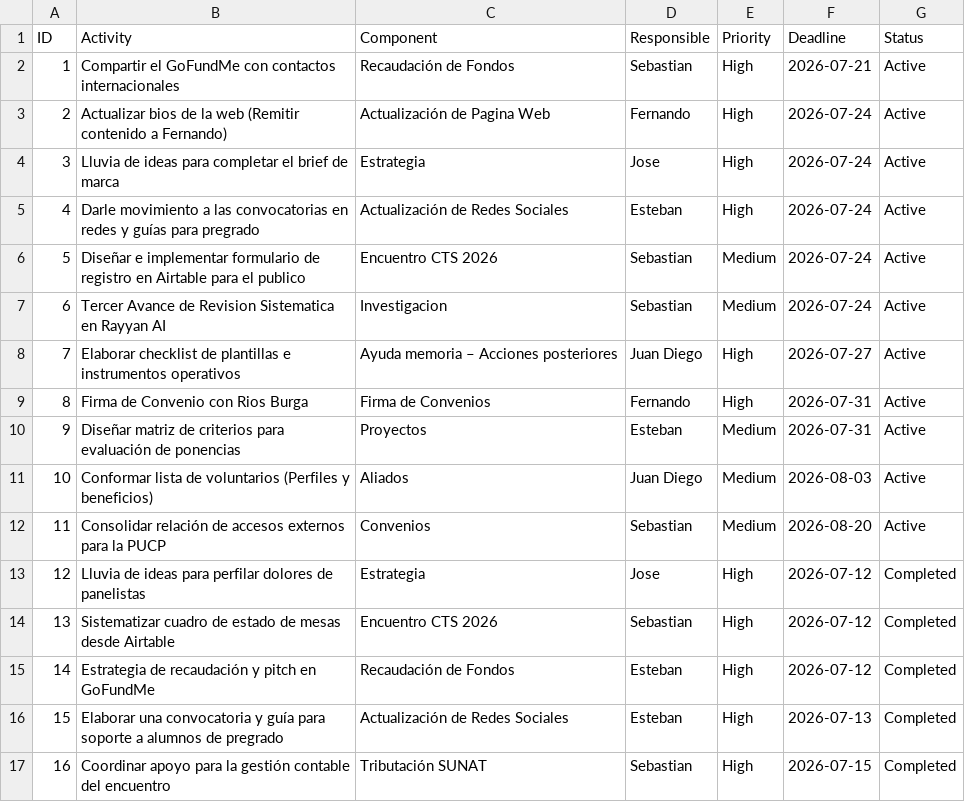
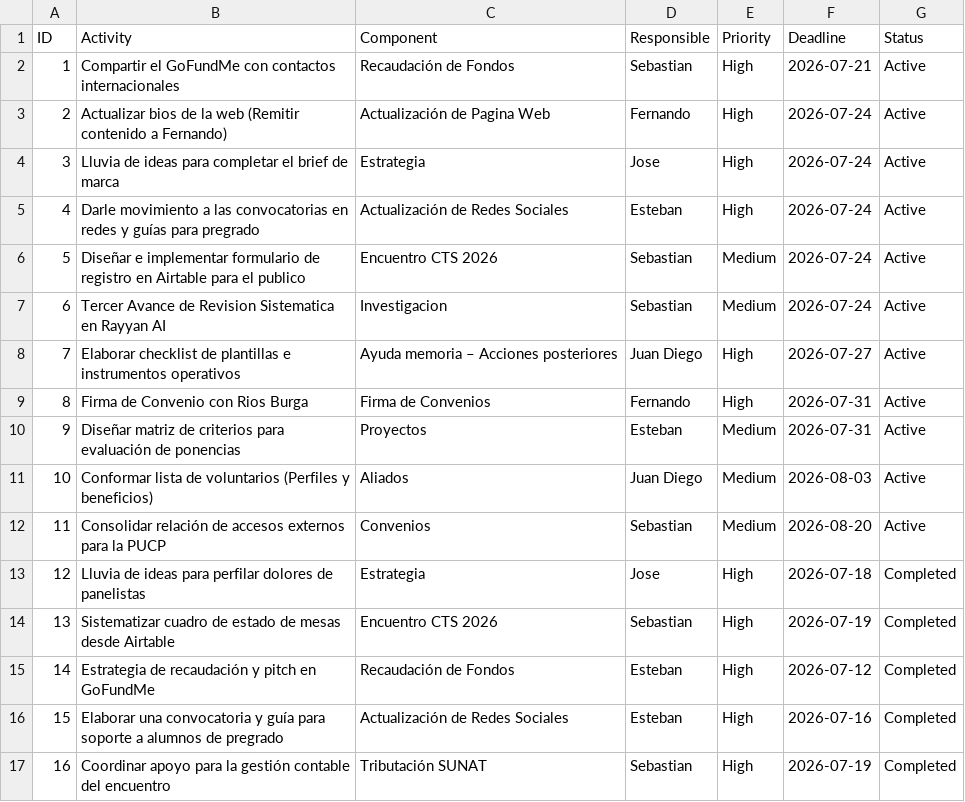
Before and after one commit to szarate88/sidereusnuncius, a CSV file: data/tasks.csv, drawn as a sheet.

Commit message:
Update tasks.csv

```diff
--- a/data/tasks.csv
+++ b/data/tasks.csv
@@ -12,6 +12,6 @@ ID,Activity,Component,Responsible,Priority,Deadline,Status
 11,Consolidar relación de accesos externos para la PUCP,Convenios,Sebastian,Medium,2026-08-20,Active
-12,Lluvia de ideas para perfilar dolores de panelistas,Estrategia,Jose,High,2026-07-12,Completed
-13,Sistematizar cuadro de estado de mesas desde Airtable,Encuentro CTS 2026,Sebastian,High,2026-07-12,Completed
+12,Lluvia de ideas para perfilar dolores de panelistas,Estrategia,Jose,High,2026-07-18,Completed
+13,Sistematizar cuadro de estado de mesas desde Airtable,Encuentro CTS 2026,Sebastian,High,2026-07-19,Completed
 14,Estrategia de recaudación y pitch en GoFundMe,Recaudación de Fondos,Esteban,High,2026-07-12,Completed
-15,Elaborar una convocatoria y guía para soporte a alumnos de pregrado,Actualización de Redes Sociales,Esteban,High,2026-07-13,Completed
-16,Coordinar apoyo para la gestión contable del encuentro,Tributación SUNAT,Sebastian,High,2026-07-15,Completed
+15,Elaborar una convocatoria y guía para soporte a alumnos de pregrado,Actualización de Redes Sociales,Esteban,High,2026-07-16,Completed
+16,Coordinar apoyo para la gestión contable del encuentro,Tributación SUNAT,Sebastian,High,2026-07-19,Completed
```
